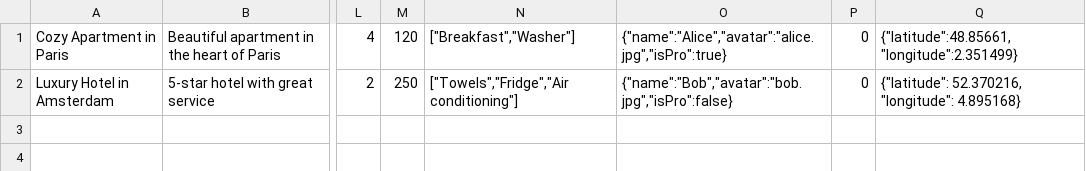
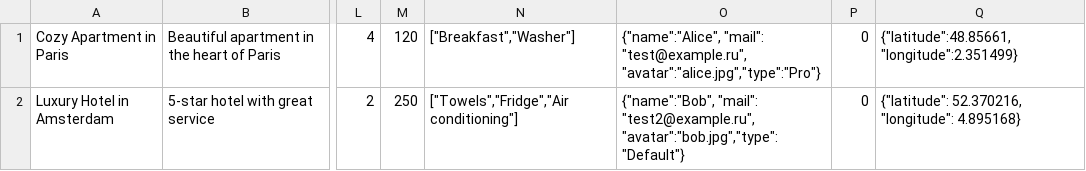
Before and after one commit to htmlacademy-univer-nodejs-1/2620643-six-cities-4, a TSV file: mocks/mock-data.tsv, drawn as a sheet; only a part is shown, gaps mark what is left out; the diff names each change by its address in the sheet, - before the commit and + after, or states it on an @@ line.

```diff
--- a/mocks/mock-data.tsv
+++ b/mocks/mock-data.tsv
-O1: {"name":"Alice","avatar":"alice.jpg","isPro":true}
+O1: {"name":"Alice", "mail": "test@example.ru", "avatar":"alice.jpg","type":"Pro"}
-O2: {"name":"Bob","avatar":"bob.jpg","isPro":false}
+O2: {"name":"Bob", "mail": "test2@example.ru", "avatar":"bob.jpg","type": "Default"}
```
Also changed, not shown: 30 other files.
